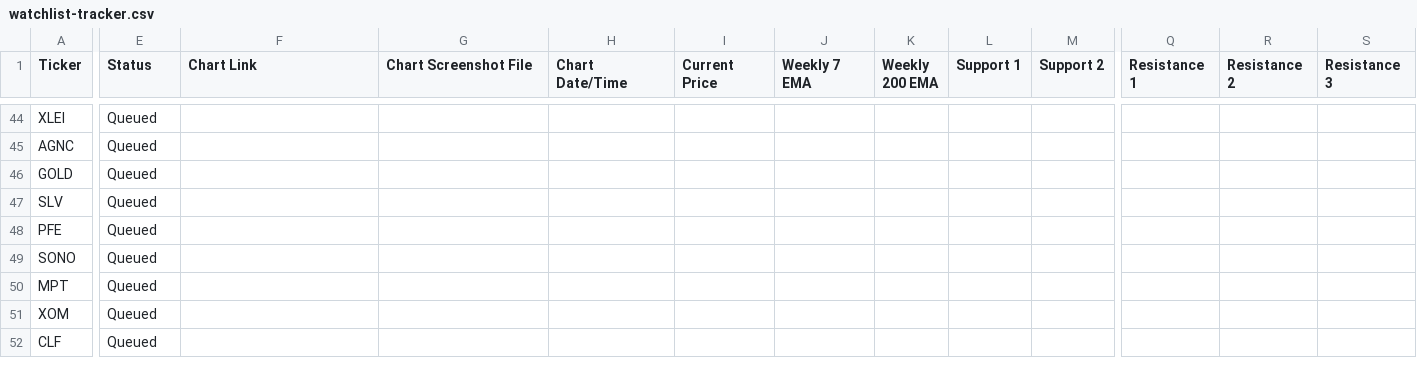
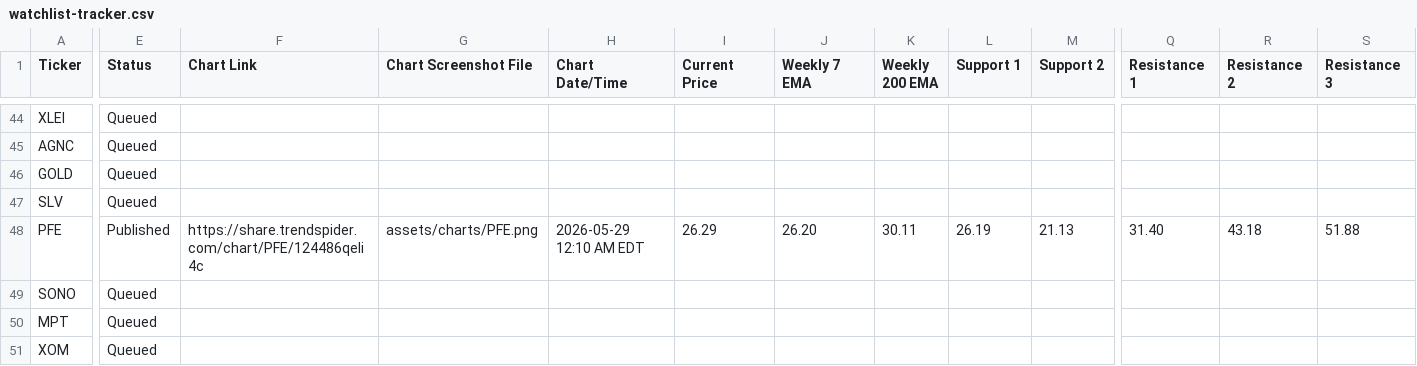
Before and after one commit to naderbot33/chart-champ-portfolio, a CSV file: watchlists/data/watchlist-tracker.csv, drawn as a sheet; only a part is shown, gaps mark what is left out; the shorter side is filled out with more unchanged rows; the diff covers the shown part only; the diff names each change by its address in the sheet, - before the commit and + after, or states it on an @@ line.

```diff
--- a/watchlists/data/watchlist-tracker.csv
+++ b/watchlists/data/watchlist-tracker.csv
-E48 (Status): Queued
+E48 (Status): Published
-F48 (Chart Link): (empty)
+F48 (Chart Link): https://share.trendspider.com/chart/PFE/124486qeli4c
-G48 (Chart Screenshot File): (empty)
+G48 (Chart Screenshot File): assets/charts/PFE.png
-H48 (Chart Date/Time): (empty)
+H48 (Chart Date/Time): 2026-05-29 12:10 AM EDT
-I48 (Current Price): (empty)
+I48 (Current Price): 26.29
-J48 (Weekly 7 EMA): (empty)
+J48 (Weekly 7 EMA): 26.20
-K48 (Weekly 200 EMA): (empty)
+K48 (Weekly 200 EMA): 30.11
-L48 (Support 1): (empty)
+L48 (Support 1): 26.19
-M48 (Support 2): (empty)
+M48 (Support 2): 21.13
-Q48 (Resistance 1): (empty)
+Q48 (Resistance 1): 31.40
-R48 (Resistance 2): (empty)
+R48 (Resistance 2): 43.18
-S48 (Resistance 3): (empty)
+S48 (Resistance 3): 51.88
```
Also changed, not shown: 6 edited cells elsewhere in this file, 2 other files.
